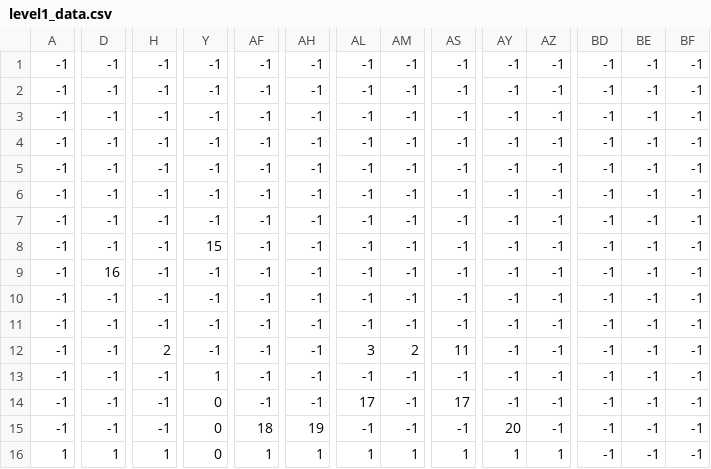
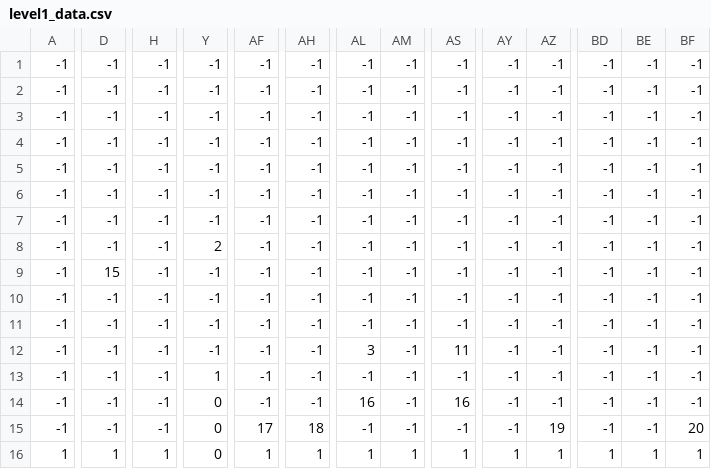
Before and after one commit to zne00/KALI-THE-SAUSAGE-GAME, a CSV file: level1_data.csv, drawn as a sheet; only a part is shown, gaps mark what is left out; the diff covers the shown part only; the diff names each change by its address in the sheet, - before the commit and + after, or states it on an @@ line.

Commit message:
updated the main menu and added restart and next level

```diff
--- a/level1_data.csv
+++ b/level1_data.csv
-Y8: 15
+Y8: 2
-D9: 16
+D9: 15
-H12: 2
+H12: -1
-AM12: 2
+AM12: -1
-AL14: 17
+AL14: 16
-AS14: 17
+AS14: 16
-AF15: 18
+AF15: 17
-AH15: 19
+AH15: 18
-AY15: 20
+AY15: -1
-AZ15: -1
+AZ15: 19
-BF15: -1
+BF15: 20
-BD16: -1
+BD16: 1
-BE16: -1
+BE16: 1
-BF16: -1
+BF16: 1
```
Also changed, not shown: 1 edited cell elsewhere in this file, 27 other files.
